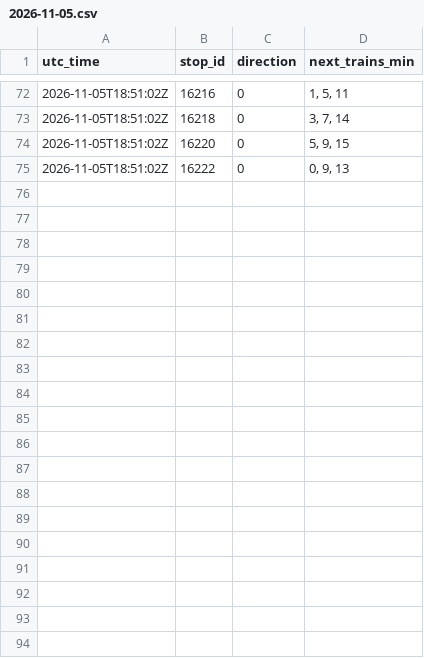
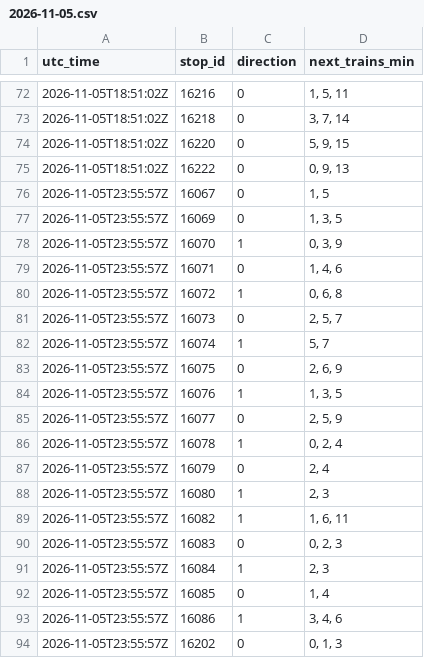
Before and after one commit to sebastiensiou-dot/Subway-times, a CSV file: line5/2026-11-05.csv, drawn as a sheet; only a part is shown, gaps mark what is left out; the diff covers the shown part only; the diff names each change by its address in the sheet, - before the commit and + after, or states it on an @@ line.

```diff
--- a/line5/2026-11-05.csv
+++ b/line5/2026-11-05.csv
+row 76: 2026-11-05T23:55:57Z | 16067 | 0 | 1, 5
+row 77: 2026-11-05T23:55:57Z | 16069 | 0 | 1, 3, 5
+row 78: 2026-11-05T23:55:57Z | 16070 | 1 | 0, 3, 9
+row 79: 2026-11-05T23:55:57Z | 16071 | 0 | 1, 4, 6
+row 80: 2026-11-05T23:55:57Z | 16072 | 1 | 0, 6, 8
+row 81: 2026-11-05T23:55:57Z | 16073 | 0 | 2, 5, 7
+row 82: 2026-11-05T23:55:57Z | 16074 | 1 | 5, 7
+row 83: 2026-11-05T23:55:57Z | 16075 | 0 | 2, 6, 9
+row 84: 2026-11-05T23:55:57Z | 16076 | 1 | 1, 3, 5
+row 85: 2026-11-05T23:55:57Z | 16077 | 0 | 2, 5, 9
+row 86: 2026-11-05T23:55:57Z | 16078 | 1 | 0, 2, 4
+row 87: 2026-11-05T23:55:57Z | 16079 | 0 | 2, 4
+row 88: 2026-11-05T23:55:57Z | 16080 | 1 | 2, 3
+row 89: 2026-11-05T23:55:57Z | 16082 | 1 | 1, 6, 11
+row 90: 2026-11-05T23:55:57Z | 16083 | 0 | 0, 2, 3
+row 91: 2026-11-05T23:55:57Z | 16084 | 1 | 2, 3
+row 92: 2026-11-05T23:55:57Z | 16085 | 0 | 1, 4
+row 93: 2026-11-05T23:55:57Z | 16086 | 1 | 3, 4, 6
+row 94: 2026-11-05T23:55:57Z | 16202 | 0 | 0, 1, 3
```
Also changed, not shown: 14 added rows elsewhere in this file.
